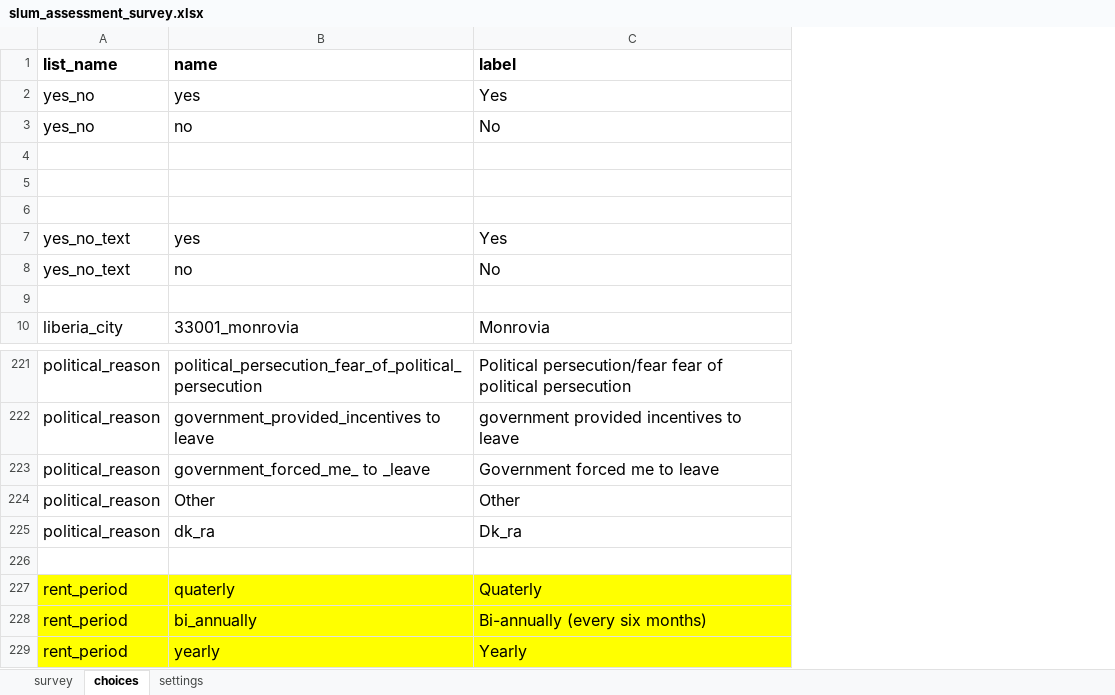
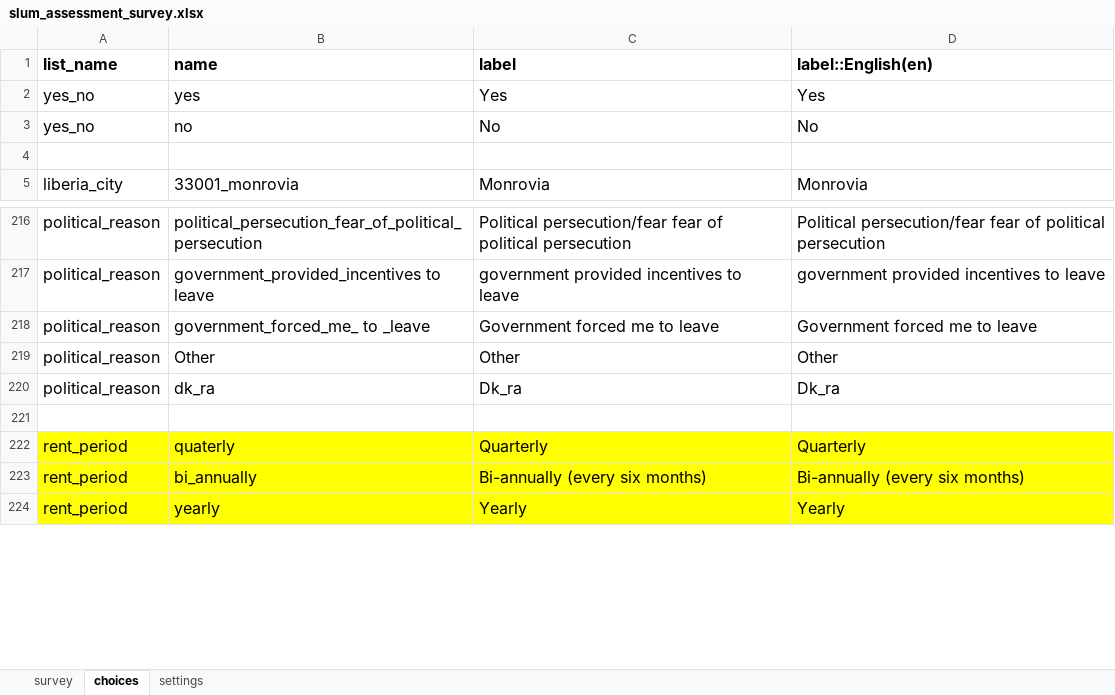
Before and after one commit to hotosm/field-tm, an Excel workbook: docs/example-xlsforms/slum_assessment_survey.xlsx, sheet choices, drawn as a sheet; only a part is shown, gaps mark what is left out; values as stored, in another font and other column widths than the file's, no borders; charts and pictures not drawn; removed rows and columns are numbered as before the commit, all else as after; the diff covers the shown part only; the diff names each change by its address in the sheet, - before the commit and + after, or states it on an @@ line.

```diff
--- a/docs/example-xlsforms/slum_assessment_survey.xlsx (sheet choices)
+++ b/docs/example-xlsforms/slum_assessment_survey.xlsx (sheet choices)
+column D (label::English(en)), rows 2-5: Yes | No |  | Monrovia; rows 216-224: Political persecution/fear fear of political persecution | government provided incentives to leave | Government forced me to leave | Other | Dk_ra |  | Quarterly | Bi-annually (every six months) | Yearly
-row 4: (empty)
-row 5: (empty)
-row 6: (empty)
-row 7: yes_no_text | yes | Yes
-row 8: yes_no_text | no | No
-C222 (label): Quaterly
+C222 (label): Quarterly
```
Also changed, not shown: 30 added rows and 1 removed row elsewhere in this sheet, sheet survey, sheet settings, charts or pictures, docs/example-xlsforms/simple_building_survey_wildfires.xlsx, 2 other files.
